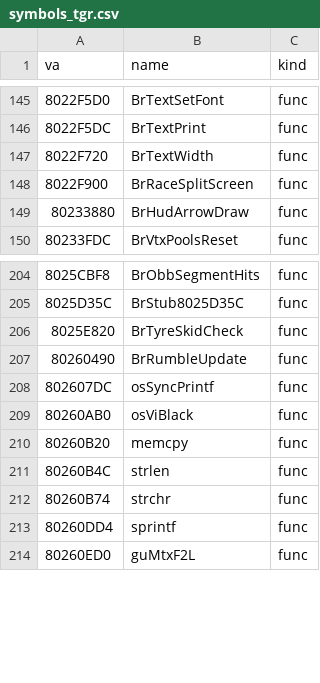
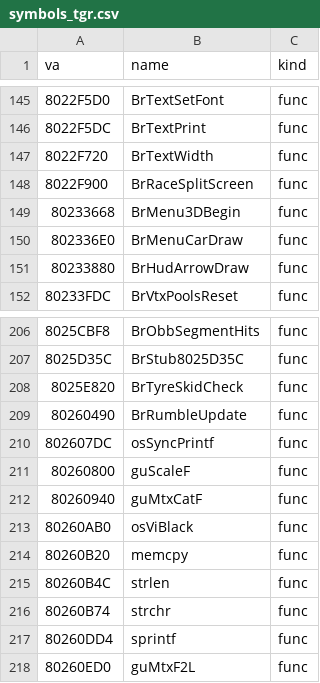
Before and after one commit to jeff-strutb/brally, a CSV file: n64/config/symbols_tgr.csv, drawn as a sheet; only a part is shown, gaps mark what is left out.

Commit message:
n64: drawing/carview.c -- BrMenu3DBegin and BrMenuCarDraw byte-exact; gbi.h brings the F3DEX command macros (gSPMatrix, gSPDisplayList, gMoveWd); IDO turns x / 256.0 into a multiply, the original divides by (double)256

```diff
--- a/n64/config/symbols_tgr.csv
+++ b/n64/config/symbols_tgr.csv
@@ -148,2 +148,4 @@ va,name,kind
 8022F900,BrRaceSplitScreen,func
+80233668,BrMenu3DBegin,func
+802336E0,BrMenuCarDraw,func
 80233880,BrHudArrowDraw,func
@@ -208,2 +210,4 @@ va,name,kind
 802607DC,osSyncPrintf,func
+80260800,guScaleF,func
+80260940,guMtxCatF,func
 80260AB0,osViBlack,func
```
Also changed, not shown: 4 other files.
